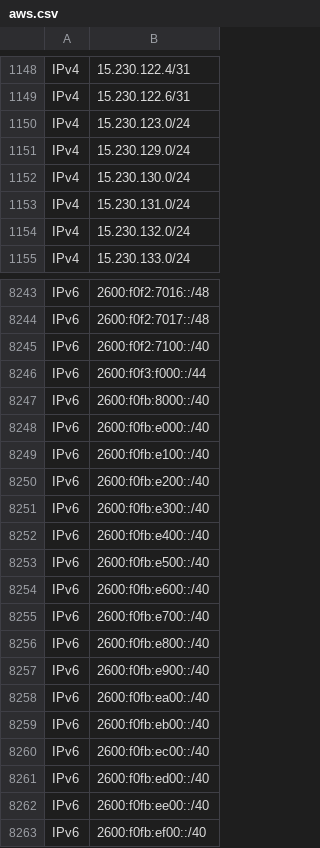
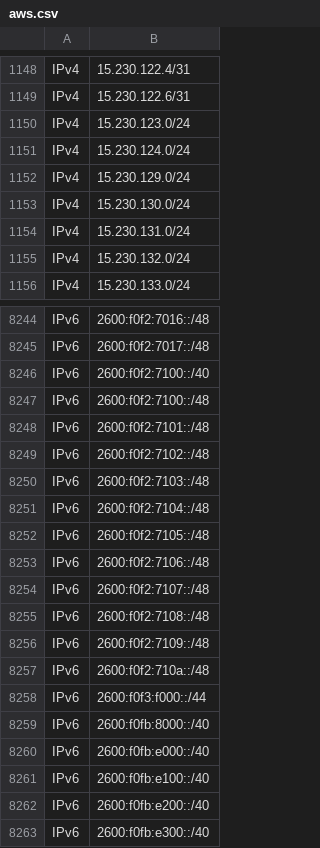
Before and after one commit to disposable/cloud-ip-ranges, a CSV file: csv/aws.csv, drawn as a sheet; only a part is shown, gaps mark what is left out; the shorter side is filled out with more unchanged rows.

```diff
--- a/csv/aws.csv
+++ b/csv/aws.csv
@@ -1150,2 +1150,3 @@ IPv4,15.230.122.6/31
 IPv4,15.230.123.0/24
+IPv4,15.230.124.0/24
 IPv4,15.230.129.0/24
@@ -8245,2 +8246,13 @@ IPv6,2600:f0f2:7017::/48
 IPv6,2600:f0f2:7100::/40
+IPv6,2600:f0f2:7100::/48
+IPv6,2600:f0f2:7101::/48
+IPv6,2600:f0f2:7102::/48
+IPv6,2600:f0f2:7103::/48
+IPv6,2600:f0f2:7104::/48
+IPv6,2600:f0f2:7105::/48
+IPv6,2600:f0f2:7106::/48
+IPv6,2600:f0f2:7107::/48
+IPv6,2600:f0f2:7108::/48
+IPv6,2600:f0f2:7109::/48
+IPv6,2600:f0f2:710a::/48
 IPv6,2600:f0f3:f000::/44
```
Also changed, not shown: csv/alibaba.csv, csv/huawei-cloud.csv, 17 other files.
